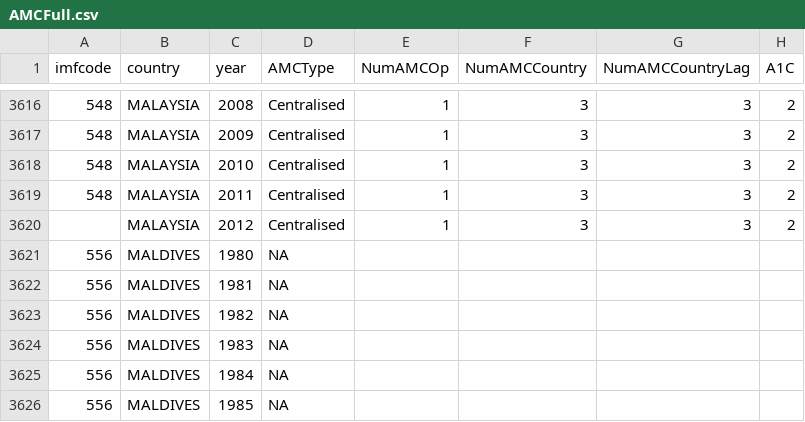
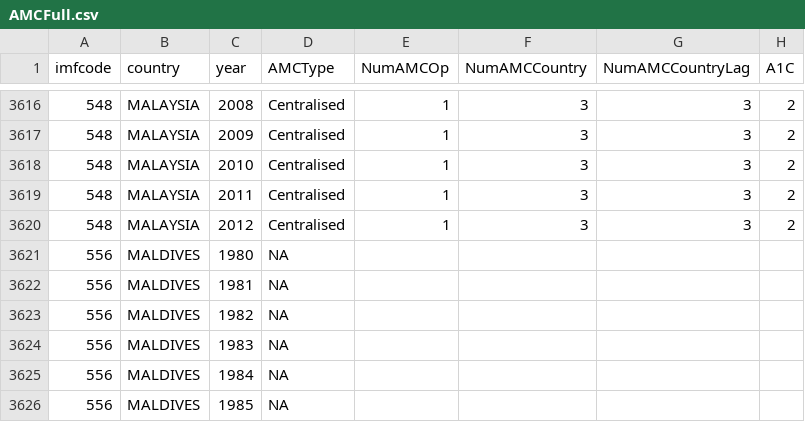
Before and after one commit to FGCH/amcData, a CSV file: BaseFiles/AMCFull/AMCFull.csv, drawn as a sheet; only a part is shown, gaps mark what is left out; the diff names each change by its address in the sheet, - before the commit and + after, or states it on an @@ line.

Commit message:
paper source files 2

```diff
--- a/BaseFiles/AMCFull/AMCFull.csv
+++ b/BaseFiles/AMCFull/AMCFull.csv
-A3620 (imfcode): (empty)
+A3620 (imfcode): 548
```
Also changed, not shown: 2 other files.
